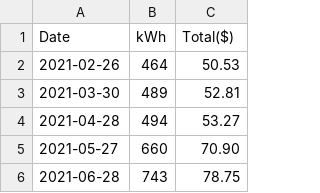
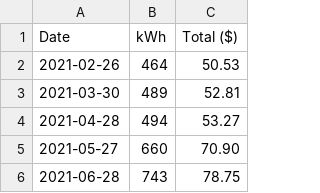
Before and after one commit to BGQM/fpl, a CSV file: FPL_Bills.csv, drawn as a sheet; only a part is shown.

Commit message:
Update FPL_Bills.csv

```diff
--- a/FPL_Bills.csv
+++ b/FPL_Bills.csv
@@ -1,2 +1,2 @@
-Date,kWh,Total($)
+Date,kWh,Total ($)
 2021-02-26,464 ,50.53
```
